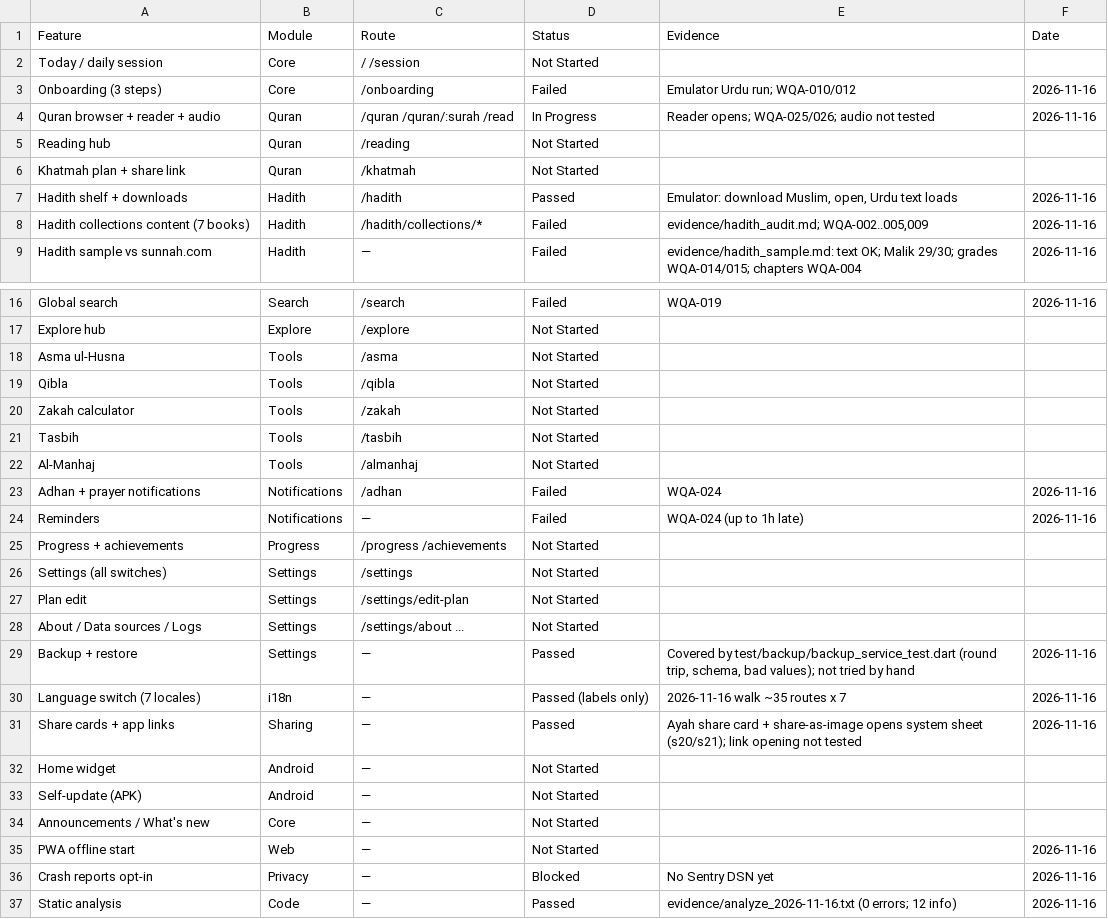
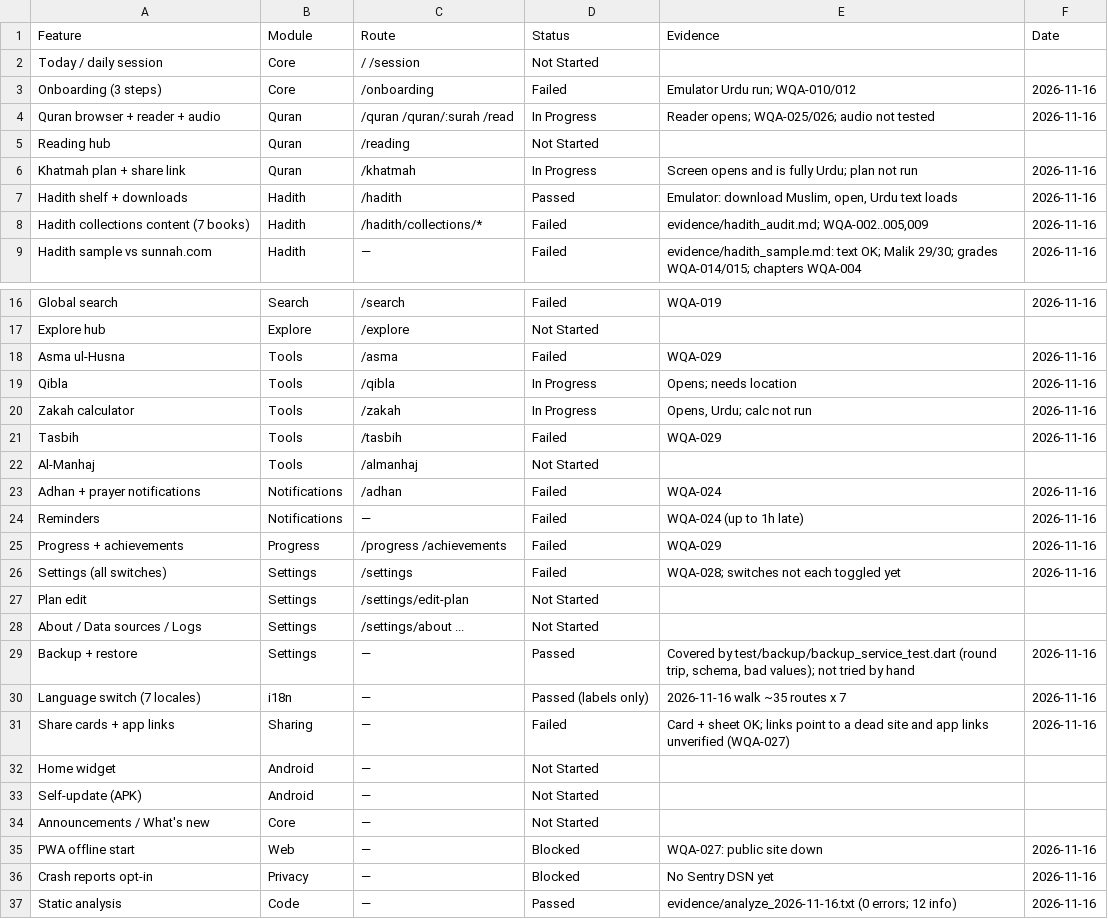
Before and after one commit to ksulaiman579/Wird, a CSV file: docs/audit/02-coverage-matrix.csv, drawn as a sheet; only a part is shown, gaps mark what is left out.

```diff
--- a/docs/audit/02-coverage-matrix.csv
+++ b/docs/audit/02-coverage-matrix.csv
@@ -5,3 +5,3 @@ Quran browser + reader + audio,Quran,/quran /quran/:surah /read,In Progress,Read
 Reading hub,Quran,/reading,Not Started,,
-Khatmah plan + share link,Quran,/khatmah,Not Started,,
+Khatmah plan + share link,Quran,/khatmah,In Progress,Screen opens and is fully Urdu; plan not run,2026-11-16
 Hadith shelf + downloads,Hadith,/hadith,Passed,"Emulator: download Muslim, open, Urdu text loads",2026-11-16
@@ -17,6 +17,6 @@ Global search,Search,/search,Failed,WQA-019,2026-11-16
 Explore hub,Explore,/explore,Not Started,,
-Asma ul-Husna,Tools,/asma,Not Started,,
-Qibla,Tools,/qibla,Not Started,,
-Zakah calculator,Tools,/zakah,Not Started,,
-Tasbih,Tools,/tasbih,Not Started,,
+Asma ul-Husna,Tools,/asma,Failed,WQA-029,2026-11-16
+Qibla,Tools,/qibla,In Progress,Opens; needs location,2026-11-16
+Zakah calculator,Tools,/zakah,In Progress,"Opens, Urdu; calc not run",2026-11-16
+Tasbih,Tools,/tasbih,Failed,WQA-029,2026-11-16
 Al-Manhaj,Tools,/almanhaj,Not Started,,
@@ -24,4 +24,4 @@ Adhan + prayer notifications,Notifications,/adhan,Failed,WQA-024,2026-11-16
 Reminders,Notifications,—,Failed,WQA-024 (up to 1h late),2026-11-16
-Progress + achievements,Progress,/progress /achievements,Not Started,,
-Settings (all switches),Settings,/settings,Not Started,,
+Progress + achievements,Progress,/progress /achievements,Failed,WQA-029,2026-11-16
+Settings (all switches),Settings,/settings,Failed,WQA-028; switches not each toggled yet,2026-11-16
 Plan edit,Settings,/settings/edit-plan,Not Started,,
@@ -30,3 +30,3 @@ Backup + restore,Settings,—,Passed,"Covered by test/backup/backup_service_test
 Language switch (7 locales),i18n,—,Passed (labels only),2026-11-16 walk ~35 routes x 7,2026-11-16
-Share cards + app links,Sharing,—,Passed,Ayah share card + share-as-image opens system sheet (s20/s21); link opening not tested,2026-11-16
+Share cards + app links,Sharing,—,Failed,Card + sheet OK; links point to a dead site and app links unverified (WQA-027),2026-11-16
 Home widget,Android,—,Not Started,,
@@ -34,3 +34,3 @@ Self-update (APK),Android,—,Not Started,,
 Announcements / What's new,Core,—,Not Started,,
-PWA offline start,Web,—,Not Started,,2026-11-16
+PWA offline start,Web,—,Blocked,WQA-027: public site down,2026-11-16
 Crash reports opt-in,Privacy,—,Blocked,No Sentry DSN yet,2026-11-16
```
Also changed, not shown: docs/audit/03-bug-register.csv, 2 other files.
